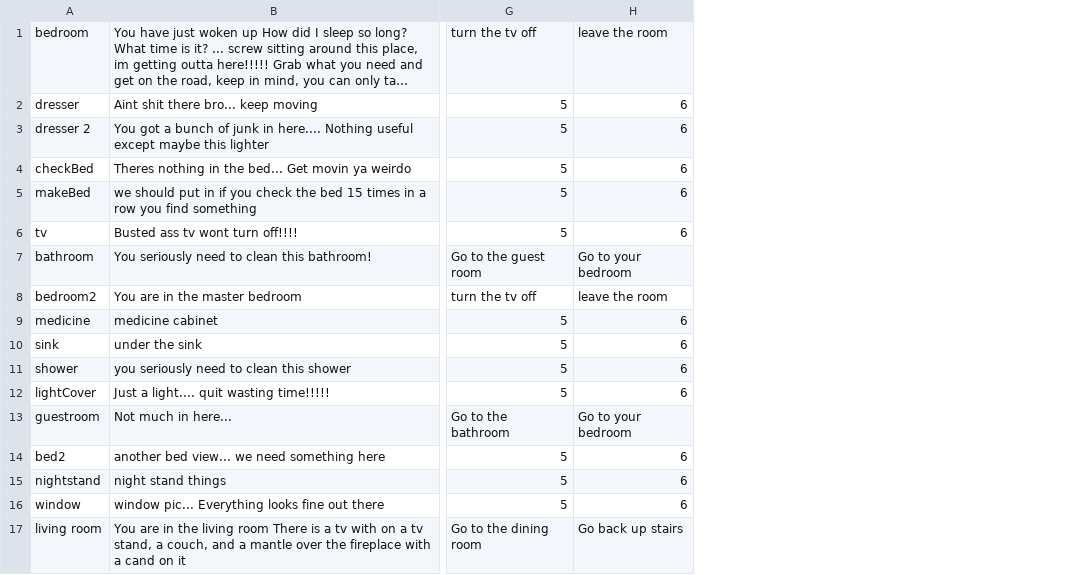
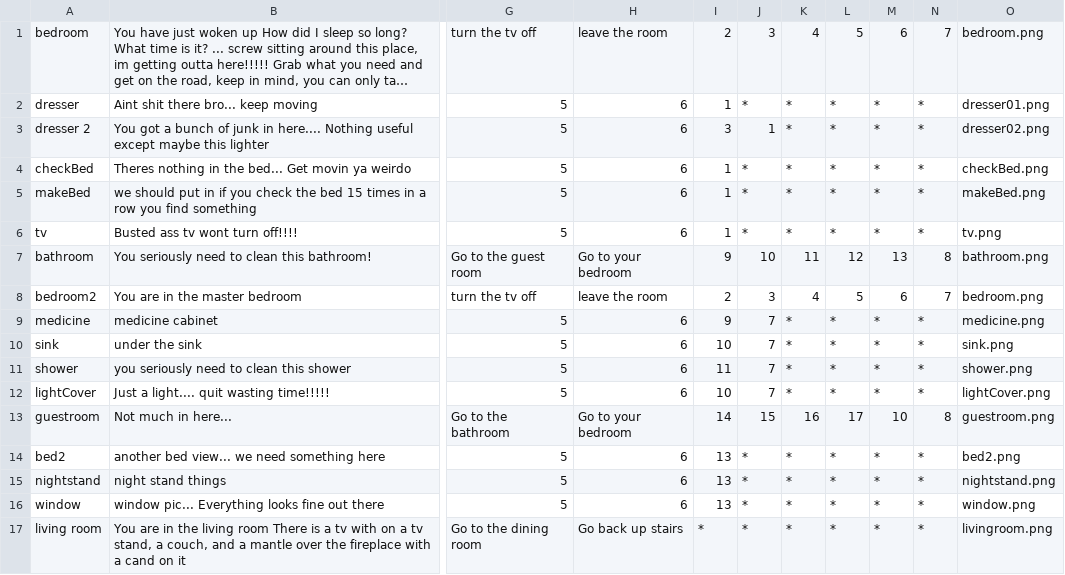
Before and after one commit to asfopoo/profile-site, a CSV file: src/gamePersist/res/area.csv, drawn as a sheet; only a part is shown, gaps mark what is left out; long unchanged cells end in …; the diff names each change by its address in the sheet, - before the commit and + after, or states it on an @@ line.

```diff
--- a/src/gamePersist/res/area.csv
+++ b/src/gamePersist/res/area.csv
+column I, rows 1-17: 2 | 1 | 3 | 1 | 1 | 1 | 9 | 2 | 9 | 10 | 11 | 10 | 14 | 13 | 13 | 13 | *
+column J, rows 1-17: 3 | * | 1 | * | * | * | 10 | 3 | 7 | 7 | 7 | 7 | 15 | * | * | * | *
+column K, rows 1-17: 4 | * | * | * | * | * | 11 | 4 | * | * | * | * | 16 | * | * | * | *
+column L, rows 1-17: 5 | * | * | * | * | * | 12 | 5 | * | * | * | * | 17 | * | * | * | *
+column M, rows 1-17: 6 | * | * | * | * | * | 13 | 6 | * | * | * | * | 10 | * | * | * | *
+column N, rows 1-17: 7 | * | * | * | * | * | 8 | 7 | * | * | * | * | 8 | * | * | * | *
+column O, rows 1-17: bedroom.png | dresser01.png | dresser02.png | checkBed.png | makeBed.png | tv.png | bathroom.png | bedroom.png | medicine.png | sink.png | shower.png | lightCover.png | guestroom.png | bed2.png | nightstand.png | window.png | livingroom.png
```
Also changed, not shown: 10 other files.
